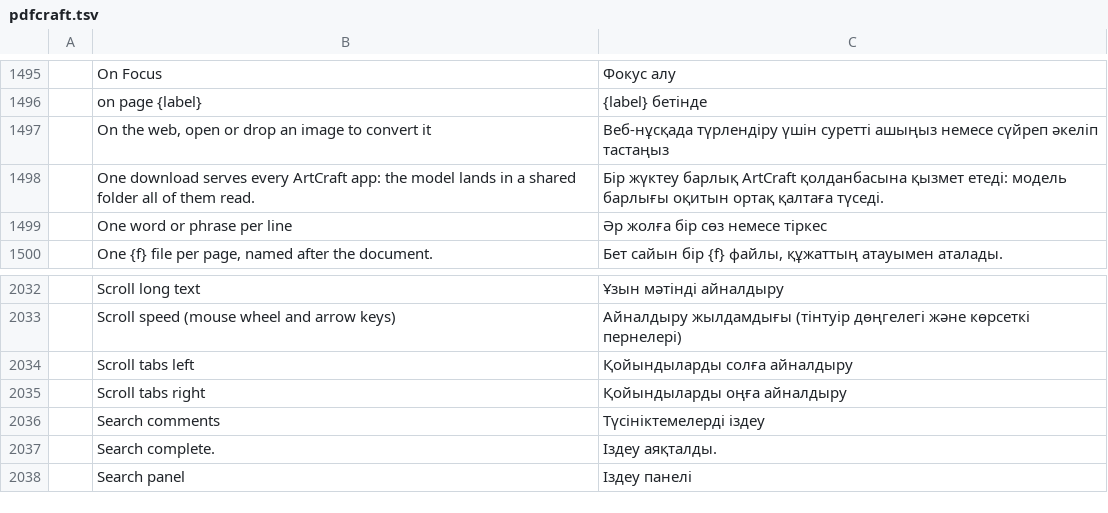
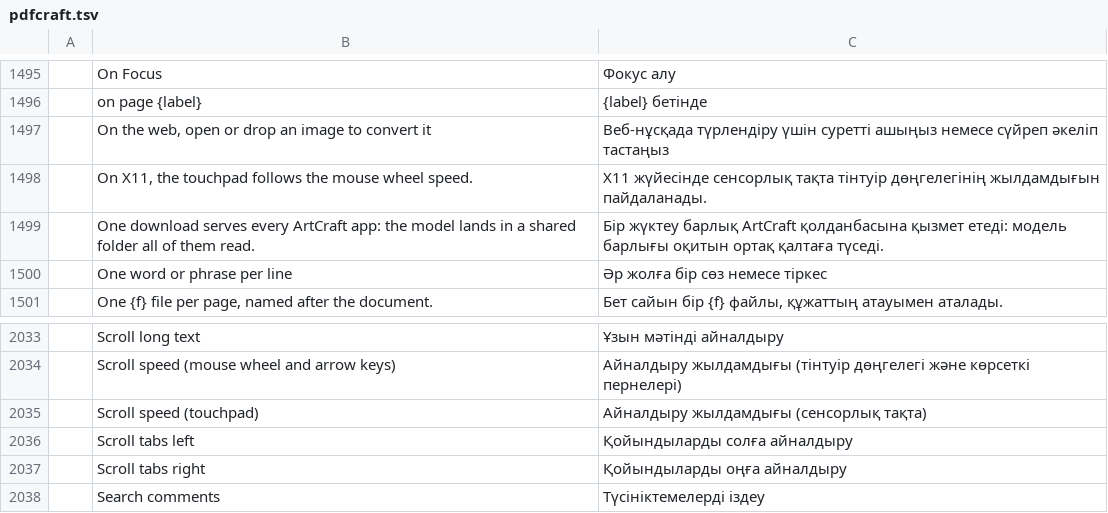
Before and after one commit to BBQ-MAN/craft-i18n, a TSV file: locales/kk/pdfcraft.tsv, drawn as a sheet; only a part is shown, gaps mark what is left out; the shorter side is filled out with more unchanged rows; the diff names each change by its address in the sheet, - before the commit and + after, or states it on an @@ line.

```diff
--- a/locales/kk/pdfcraft.tsv
+++ b/locales/kk/pdfcraft.tsv
+row 1498:  | On X11, the touchpad follows the mouse wheel speed. | X11 жүйесінде сенсорлық тақта тінтуір дөңгелегінің жылдамдығын пайдаланады.
+row 2035:  | Scroll speed (touchpad) | Айналдыру жылдамдығы (сенсорлық тақта)
```
Also changed, not shown: locales/bg/pdfcraft.tsv, locales/el/pdfcraft.tsv, 19 other files.
